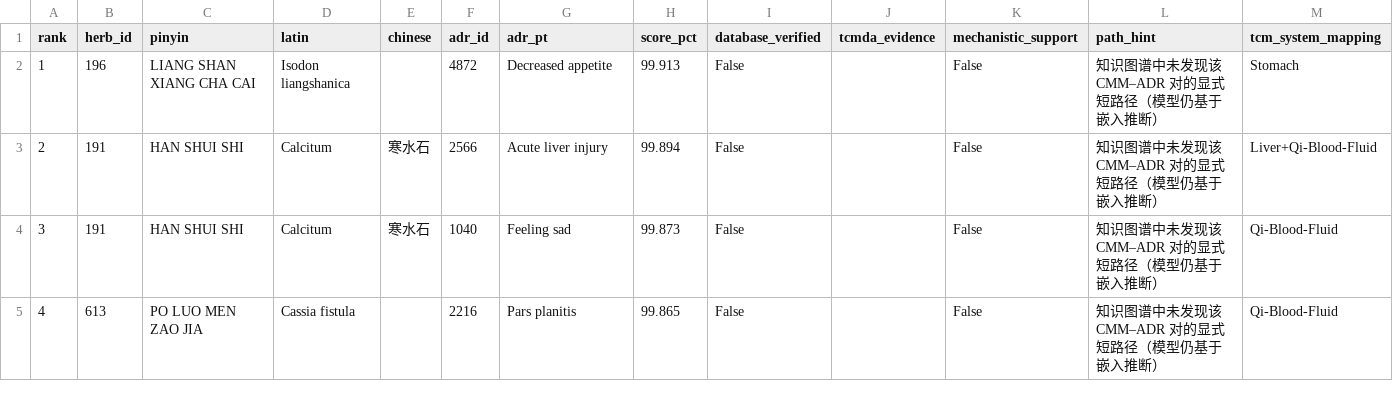
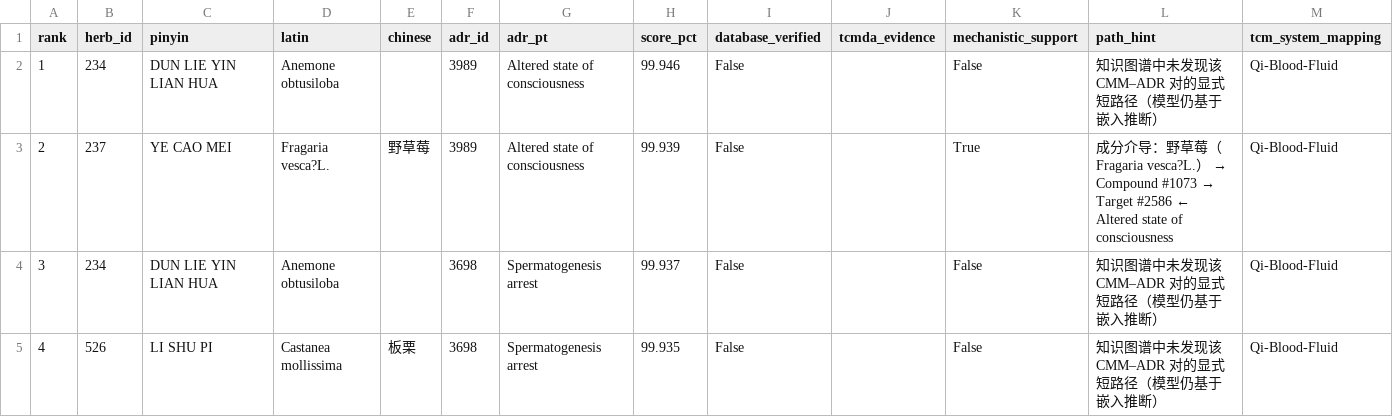
Before and after one commit to 67-rui/drug-side-effect-detection-reproduction, a CSV file: MSAT/results/table6_mapping.csv, drawn as a sheet; only a part is shown; the diff covers the shown part only.

```diff
--- a/MSAT/results/table6_mapping.csv
+++ b/MSAT/results/table6_mapping.csv
@@ -1,5 +1,5 @@
 rank,herb_id,pinyin,latin,chinese,adr_id,adr_pt,score_pct,database_verified,tcmda_evidence,mechanistic_support,path_hint,tcm_system_mapping
-1,196,LIANG SHAN XIANG CHA CAI,Isodon liangshanica,,4872,Decreased appetite,99.913,False,,False,知识图谱中未发现该 CMM–ADR 对的显式短路径（模型仍基于嵌入推断）,Stomach
-2,191,HAN SHUI SHI,Calcitum,寒水石,2566,Acute liver injury,99.894,False,,False,知识图谱中未发现该 CMM–ADR 对的显式短路径（模型仍基于嵌入推断）,Liver+Qi-Blood-Fluid
-3,191,HAN SHUI SHI,Calcitum,寒水石,1040,Feeling sad,99.873,False,,False,知识图谱中未发现该 CMM–ADR 对的显式短路径（模型仍基于嵌入推断）,Qi-Blood-Fluid
-4,613,PO LUO MEN ZAO JIA,Cassia fistula,,2216,Pars planitis,99.865,False,,False,知识图谱中未发现该 CMM–ADR 对的显式短路径（模型仍基于嵌入推断）,Qi-Blood-Fluid
+1,234,DUN LIE YIN LIAN HUA,Anemone obtusiloba,,3989,Altered state of consciousness,99.946,False,,False,知识图谱中未发现该 CMM–ADR 对的显式短路径（模型仍基于嵌入推断）,Qi-Blood-Fluid
+2,237,YE CAO MEI,Fragaria vesca?L.,野草莓,3989,Altered state of consciousness,99.939,False,,True,成分介导：野草莓（Fragaria vesca?L.） → Compound #1073 → Target #2586 ← Altered state of consciousness,Qi-Blood-Fluid
+3,234,DUN LIE YIN LIAN HUA,Anemone obtusiloba,,3698,Spermatogenesis arrest,99.937,False,,False,知识图谱中未发现该 CMM–ADR 对的显式短路径（模型仍基于嵌入推断）,Qi-Blood-Fluid
+4,526,LI SHU PI,Castanea mollissima,板栗,3698,Spermatogenesis arrest,99.935,False,,False,知识图谱中未发现该 CMM–ADR 对的显式短路径（模型仍基于嵌入推断）,Qi-Blood-Fluid
```
Also changed, not shown: 77 edited cells elsewhere in this file, MSAT/results/table5_top15.csv, 9 other files.
